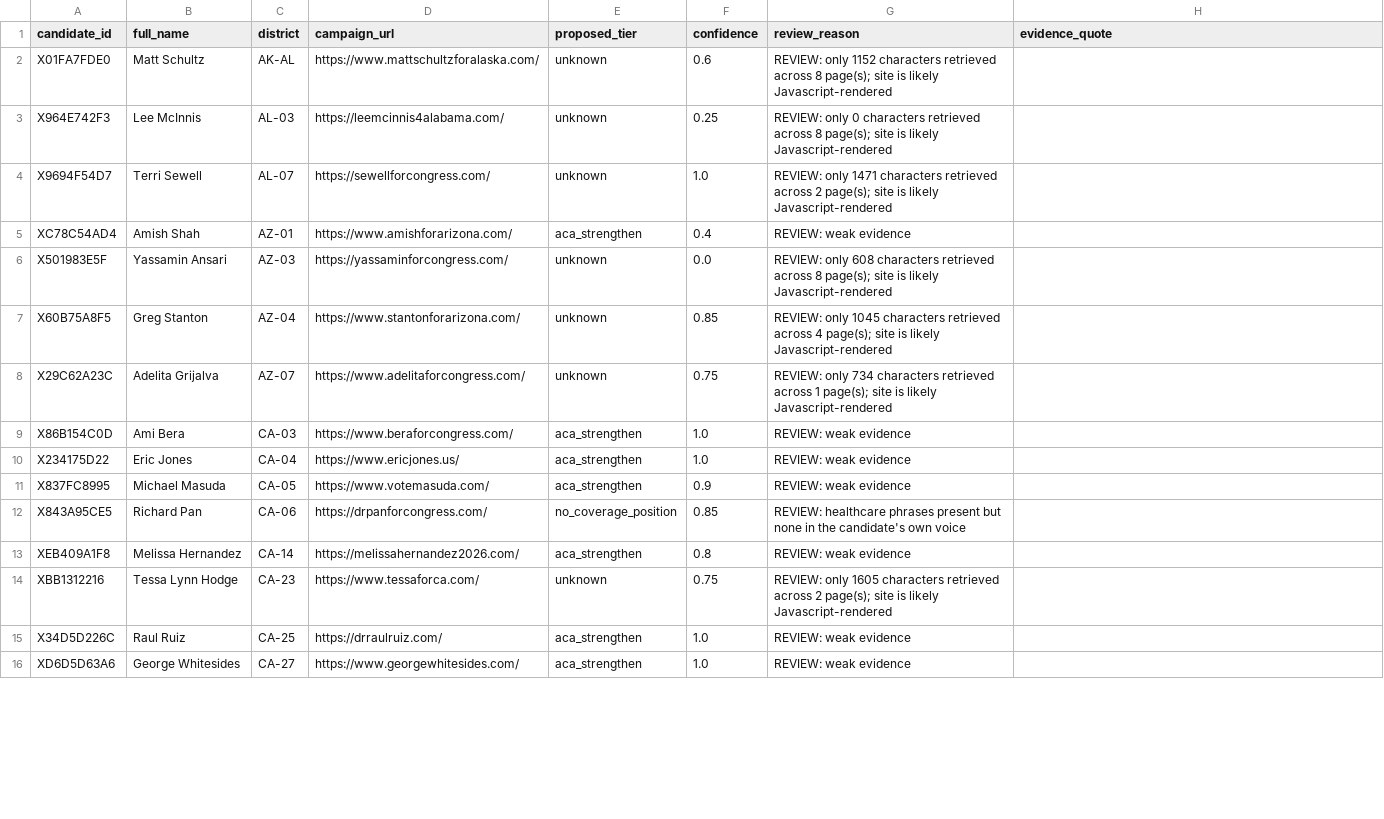
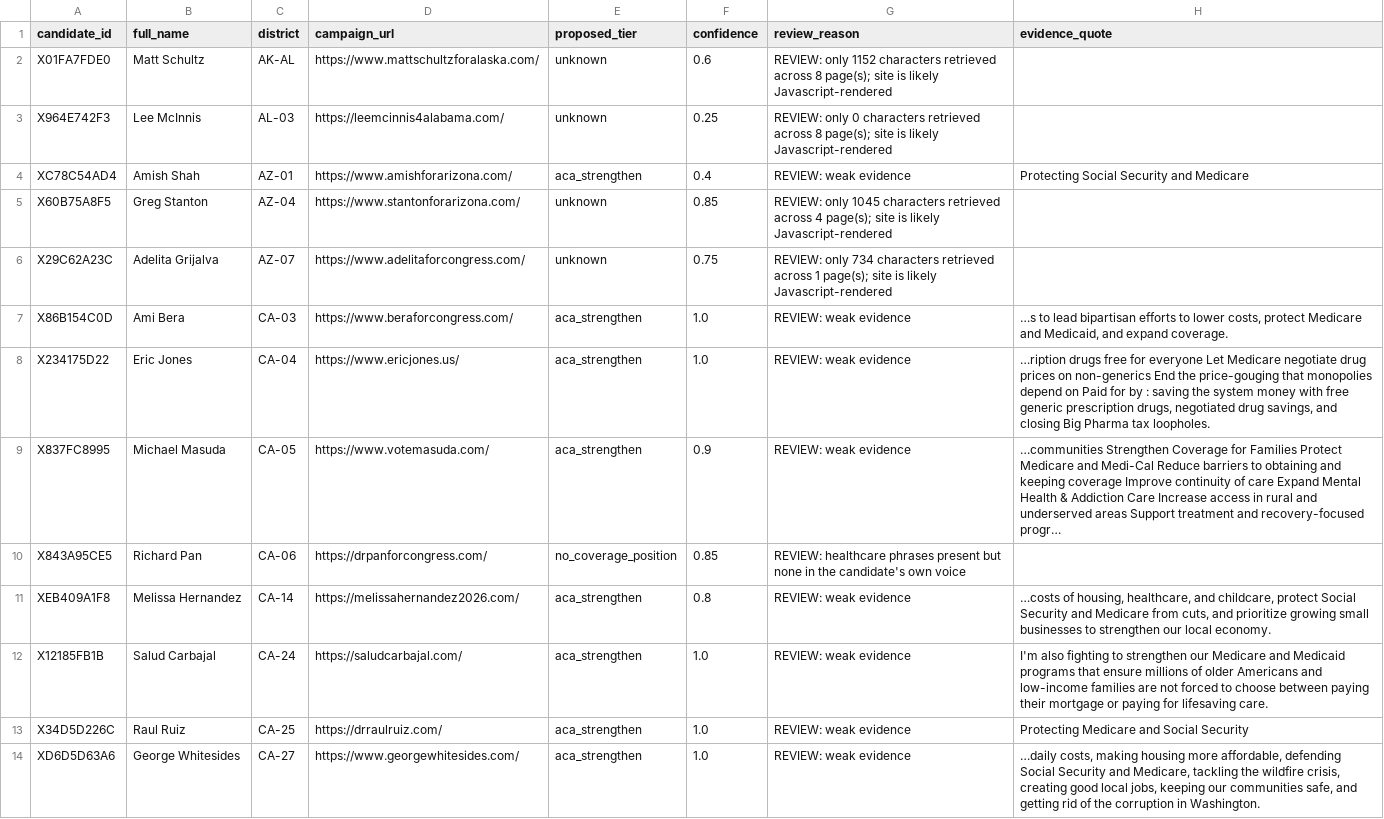
Before and after one commit to readchaoticera/demcandidateplatform, a CSV file: results/2026-08-26/needs_review.csv, drawn as a sheet; only a part is shown; the diff covers the shown part only.

```diff
--- a/results/2026-08-26/needs_review.csv
+++ b/results/2026-08-26/needs_review.csv
@@ -3,14 +3,12 @@ X01FA7FDE0,Matt Schultz,AK-AL,https://www.mattschultzforalaska.com/,unknown,0.6,
 X964E742F3,Lee McInnis,AL-03,https://leemcinnis4alabama.com/,unknown,0.25,REVIEW: only 0 characters retrieved across 8 page(s); site is likely Javascript-rendered,
-X9694F54D7,Terri Sewell,AL-07,https://sewellforcongress.com/,unknown,1.0,REVIEW: only 1471 characters retrieved across 2 page(s); site is likely Javascript-rendered,
-XC78C54AD4,Amish Shah,AZ-01,https://www.amishforarizona.com/,aca_strengthen,0.4,REVIEW: weak evidence,
-X501983E5F,Yassamin Ansari,AZ-03,https://yassaminforcongress.com/,unknown,0.0,REVIEW: only 608 characters retrieved across 8 page(s); site is likely Javascript-rendered,
+XC78C54AD4,Amish Shah,AZ-01,https://www.amishforarizona.com/,aca_strengthen,0.4,REVIEW: weak evidence,Protecting Social Security and Medicare
 X60B75A8F5,Greg Stanton,AZ-04,https://www.stantonforarizona.com/,unknown,0.85,REVIEW: only 1045 characters retrieved across 4 page(s); site is likely Javascript-rendered,
 X29C62A23C,Adelita Grijalva,AZ-07,https://www.adelitaforcongress.com/,unknown,0.75,REVIEW: only 734 characters retrieved across 1 page(s); site is likely Javascript-rendered,
-X86B154C0D,Ami Bera,CA-03,https://www.beraforcongress.com/,aca_strengthen,1.0,REVIEW: weak evidence,
-X234175D22,Eric Jones,CA-04,https://www.ericjones.us/,aca_strengthen,1.0,REVIEW: weak evidence,
-X837FC8995,Michael Masuda,CA-05,https://www.votemasuda.com/,aca_strengthen,0.9,REVIEW: weak evidence,
+X86B154C0D,Ami Bera,CA-03,https://www.beraforcongress.com/,aca_strengthen,1.0,REVIEW: weak evidence,"…s to lead bipartisan efforts to lower costs, protect Medicare and Medicaid, and expand coverage."
+X234175D22,Eric Jones,CA-04,https://www.ericjones.us/,aca_strengthen,1.0,REVIEW: weak evidence,"…ription drugs free for everyone Let Medicare negotiate drug prices on non-generics End the price-gouging that monopolies depend on Paid for by : saving the system money with free generic prescription drugs, negotiated drug savings, and closing Big Pharma tax loopholes."
+X837FC8995,Michael Masuda,CA-05,https://www.votemasuda.com/,aca_strengthen,0.9,REVIEW: weak evidence,…communities Strengthen Coverage for Families Protect Medicare and Medi-Cal Reduce barriers to obtaining and keeping coverage Improve continuity of care Expand Mental Health & Addiction Care Increase access in rural and underserved areas Support treatment and recovery-focused progr…
 X843A95CE5,Richard Pan,CA-06,https://drpanforcongress.com/,no_coverage_position,0.85,REVIEW: healthcare phrases present but none in the candidate's own voice,
-XEB409A1F8,Melissa Hernandez,CA-14,https://melissahernandez2026.com/,aca_strengthen,0.8,REVIEW: weak evidence,
-XBB1312216,Tessa Lynn Hodge,CA-23,https://www.tessaforca.com/,unknown,0.75,REVIEW: only 1605 characters retrieved across 2 page(s); site is likely Javascript-rendered,
-X34D5D226C,Raul Ruiz,CA-25,https://drraulruiz.com/,aca_strengthen,1.0,REVIEW: weak evidence,
-XD6D5D63A6,George Whitesides,CA-27,https://www.georgewhitesides.com/,aca_strengthen,1.0,REVIEW: weak evidence,
+XEB409A1F8,Melissa Hernandez,CA-14,https://melissahernandez2026.com/,aca_strengthen,0.8,REVIEW: weak evidence,"…costs of housing, healthcare, and childcare, protect Social Security and Medicare from cuts, and prioritize growing small businesses to strengthen our local economy."
+X12185FB1B,Salud Carbajal,CA-24,https://saludcarbajal.com/,aca_strengthen,1.0,REVIEW: weak evidence,I'm also fighting to strengthen our Medicare and Medicaid programs that ensure millions of older Americans and low-income families are not forced to choose between paying their mortgage or paying for lifesaving care.
+X34D5D226C,Raul Ruiz,CA-25,https://drraulruiz.com/,aca_strengthen,1.0,REVIEW: weak evidence,Protecting Medicare and Social Security
+XD6D5D63A6,George Whitesides,CA-27,https://www.georgewhitesides.com/,aca_strengthen,1.0,REVIEW: weak evidence,"…daily costs, making housing more affordable, defending Social Security and Medicare, tackling the wildfire crisis, creating good local jobs, keeping our communities safe, and getting rid of the corruption in Washington."
```
Also changed, not shown: 2 added rows, 13 removed rows and 39 edited cells elsewhere in this file, 10 other files.
